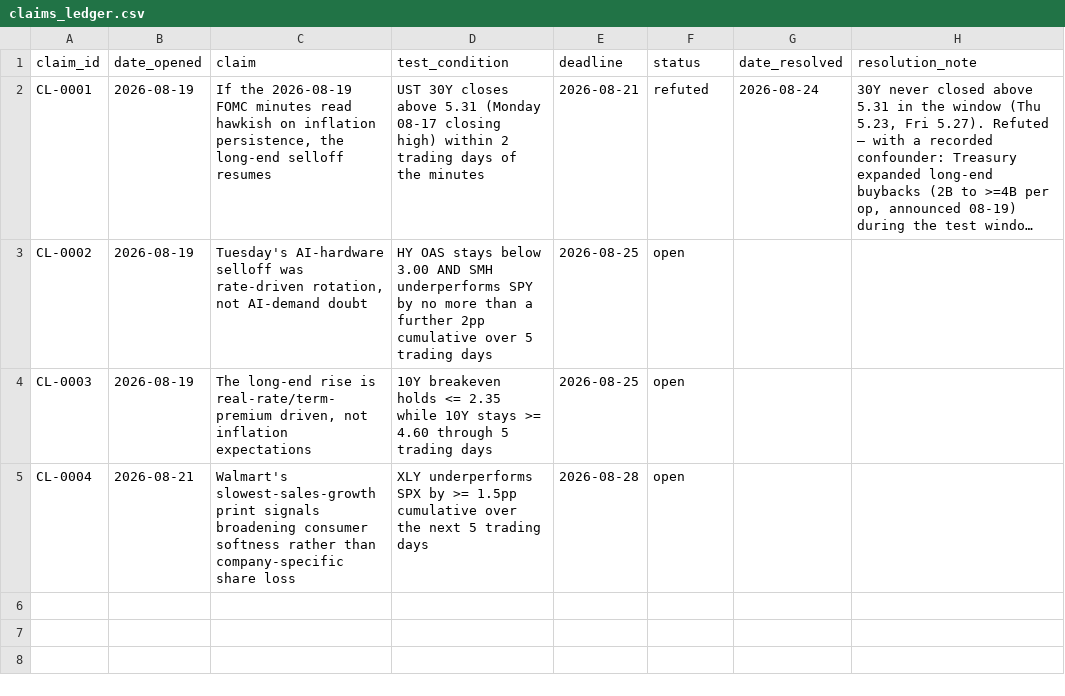
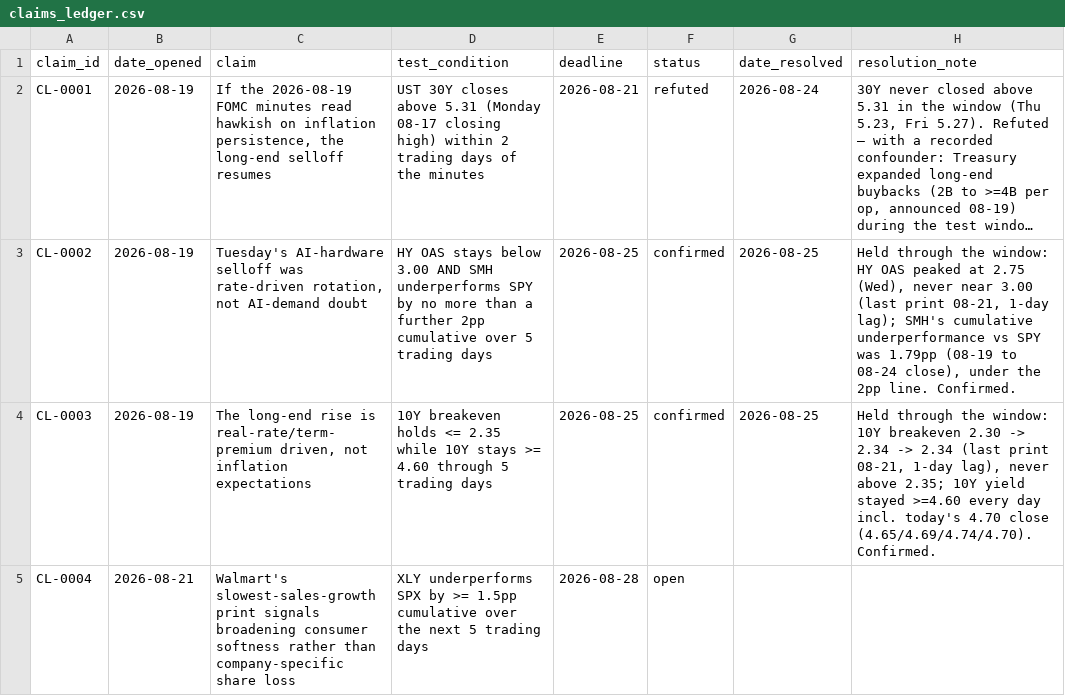
Before and after one commit to srwfj5d2th-droid/morning-macro, a CSV file: data/claims_ledger.csv, drawn as a sheet; long unchanged cells end in …; the diff names each change by its address in the sheet, - before the commit and + after, or states it on an @@ line.

```diff
--- a/data/claims_ledger.csv
+++ b/data/claims_ledger.csv
-F3:F4 (status): open
+F3:F4 (status): confirmed
-G3:G4 (date_resolved): (empty)
+G3:G4 (date_resolved): 2026-08-25
-H3 (resolution_note): (empty)
+H3 (resolution_note): Held through the window: HY OAS peaked at 2.75 (Wed), never near 3.00 (last print 08-21, 1-day lag); SMH's cumulative underperformance vs SPY was 1.79pp (08-19 to 08-24 close), under the 2pp line. Confirmed.
-H4 (resolution_note): (empty)
+H4 (resolution_note): Held through the window: 10Y breakeven 2.30 -> 2.34 -> 2.34 (last print 08-21, 1-day lag), never above 2.35; 10Y yield stayed >=4.60 every day incl. today's 4.70 close (4.65/4.69/4.74/4.70). Confirmed.
```
Also changed, not shown: data/macro_series.csv, 29 other files.
